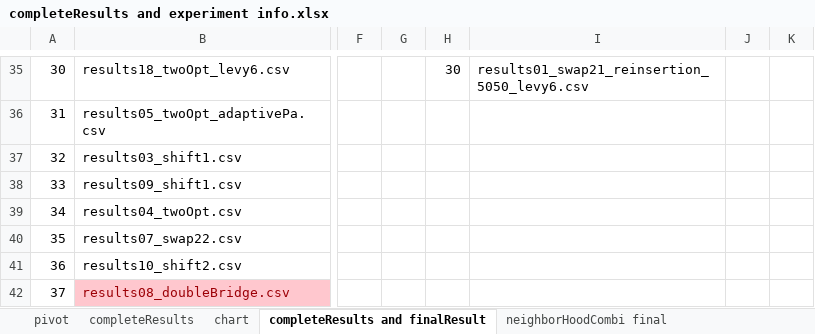
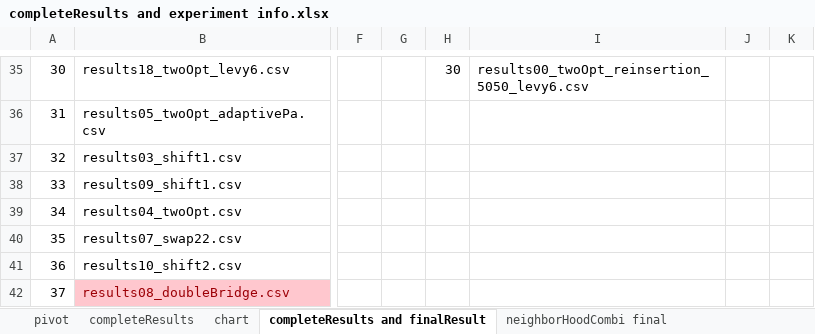
Before and after one commit to frostehhh/Cuckoo-Search-For-CVRP, an Excel workbook: completeResults/completeResults and experiment info.xlsx, sheet completeResults and finalResult, drawn as a sheet; only a part is shown, gaps mark what is left out; values as stored, in another font and other column widths than the file's, no borders; the diff covers the shown part only; the diff names each change by its address in the sheet, - before the commit and + after, or states it on an @@ line.

```diff
--- a/completeResults/completeResults and experiment info.xlsx (sheet completeResults and finalResult)
+++ b/completeResults/completeResults and experiment info.xlsx (sheet completeResults and finalResult)
-I35: results01_swap21_reinsertion_5050_levy6.csv
+I35: results00_twoOpt_reinsertion_5050_levy6.csv
```
Also changed, not shown: 28 edited cells elsewhere in this sheet, finalresults/completeFinalResults.xlsx, 2 other files.
